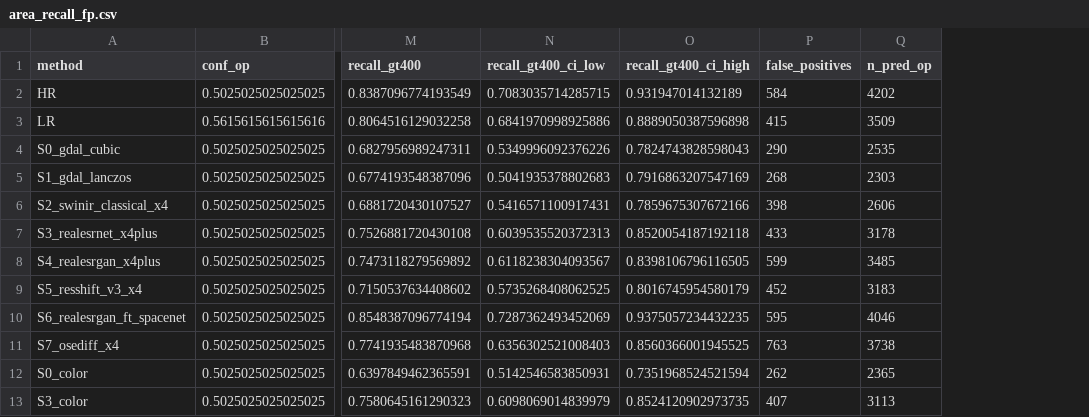
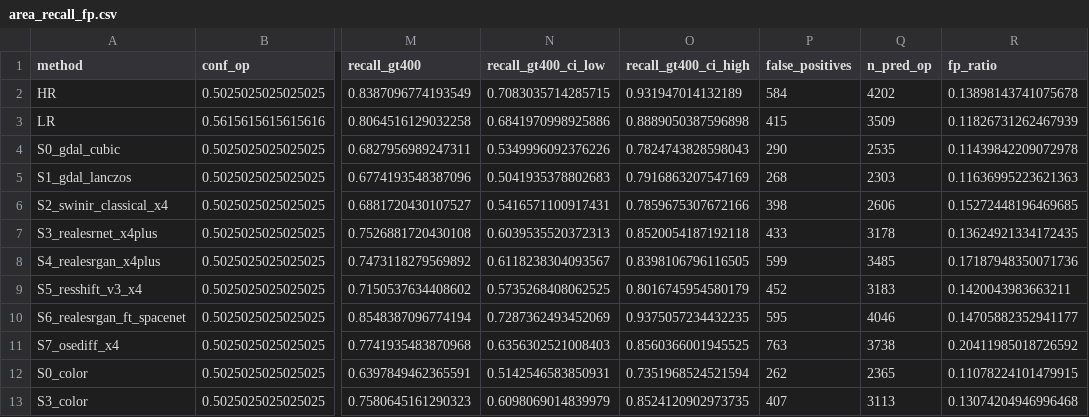
Before and after one commit to mAn-He/sr_rs_detect, a CSV file: results/posthoc/area_recall_fp.csv, drawn as a sheet; only a part is shown, gaps mark what is left out; the diff names each change by its address in the sheet, - before the commit and + after, or states it on an @@ line.

```diff
--- a/results/posthoc/area_recall_fp.csv
+++ b/results/posthoc/area_recall_fp.csv
+column R (fp_ratio), rows 2-13: 0.13898143741075678 | 0.11826731262467939 | 0.11439842209072978 | 0.11636995223621363 | 0.15272448196469685 | 0.13624921334172435 | 0.17187948350071736 | 0.1420043983663211 | 0.14705882352941177 | 0.20411985018726592 | 0.11078224101479915 | 0.13074204946996468
```
Also changed, not shown: 14 other files.
